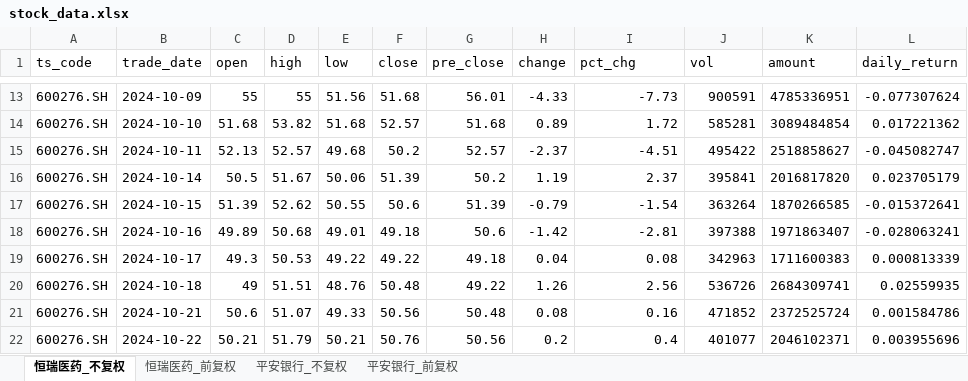
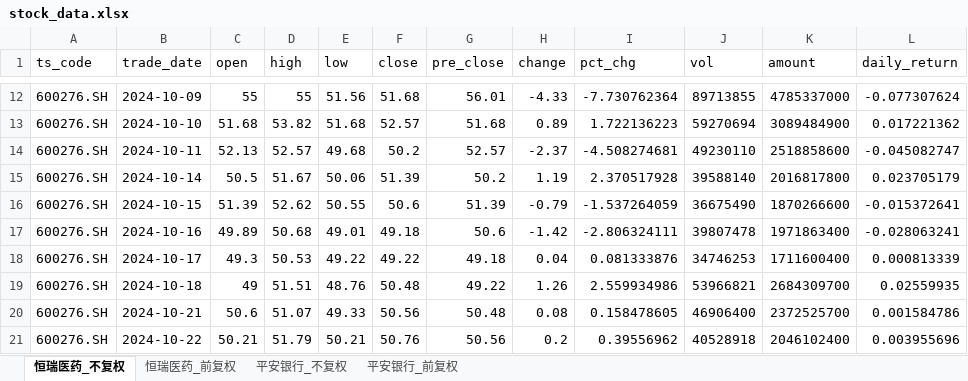
Before and after one commit to yyps-edu/ba_agent, an Excel workbook: stock_data.xlsx, sheet 恒瑞医药_不复权, drawn as a sheet; only a part is shown, gaps mark what is left out; values as stored, in another font and other column widths than the file's, no borders; addresses are those after the commit; the diff covers the shown part only; the diff names each change by its address in the sheet, - before the commit and + after, or states it on an @@ line.

```diff
--- a/stock_data.xlsx (sheet 恒瑞医药_不复权)
+++ b/stock_data.xlsx (sheet 恒瑞医药_不复权)
-I12 (pct_chg): -7.73
+I12 (pct_chg): -7.730762364
-J12 (vol): 900591
+J12 (vol): 89713855
-K12 (amount): 4785336951
+K12 (amount): 4785337000
-I13 (pct_chg): 1.72
+I13 (pct_chg): 1.722136223
-J13 (vol): 585281
+J13 (vol): 59270694
-K13 (amount): 3089484854
+K13 (amount): 3089484900
-I14 (pct_chg): -4.51
+I14 (pct_chg): -4.508274681
-J14 (vol): 495422
+J14 (vol): 49230110
-K14 (amount): 2518858627
+K14 (amount): 2518858600
-I15 (pct_chg): 2.37
+I15 (pct_chg): 2.370517928
-J15 (vol): 395841
+J15 (vol): 39588140
-K15 (amount): 2016817820
+K15 (amount): 2016817800
-I16 (pct_chg): -1.54
+I16 (pct_chg): -1.537264059
-J16 (vol): 363264
+J16 (vol): 36675490
-K16 (amount): 1870266585
+K16 (amount): 1870266600
-I17 (pct_chg): -2.81
+I17 (pct_chg): -2.806324111
-J17 (vol): 397388
+J17 (vol): 39807478
-K17 (amount): 1971863407
+K17 (amount): 1971863400
-I18 (pct_chg): 0.08
+I18 (pct_chg): 0.081333876
-J18 (vol): 342963
+J18 (vol): 34746253
-K18 (amount): 1711600383
+K18 (amount): 1711600400
-I19 (pct_chg): 2.56
+I19 (pct_chg): 2.559934986
-J19 (vol): 536726
+J19 (vol): 53966821
-K19 (amount): 2684309741
+K19 (amount): 2684309700
-I20 (pct_chg): 0.16
+I20 (pct_chg): 0.158478605
-J20 (vol): 471852
+J20 (vol): 46906400
-K20 (amount): 2372525724
+K20 (amount): 2372525700
-I21 (pct_chg): 0.4
+I21 (pct_chg): 0.39556962
-J21 (vol): 401077
+J21 (vol): 40528918
-K21 (amount): 2046102371
+K21 (amount): 2046102400
```
Also changed, not shown: 1 added row, 1 removed row and 1411 edited cells elsewhere in this sheet, sheet 恒瑞医药_前复权, sheet 平安银行_不复权, sheet 平安银行_前复权, 1 other file.
